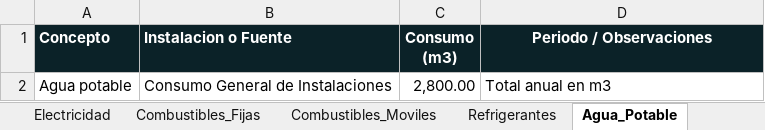
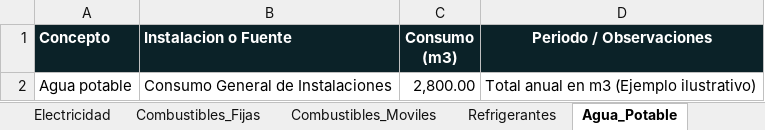
Before and after one commit to margilcg/RutaSustentable, an Excel workbook: plantillas/Plantilla_Maestra_General_RutaSustentable.xlsx, sheet Agua_Potable, drawn as a sheet; values as stored, in another font and other column widths than the file's, no borders; the diff names each change by its address in the sheet, - before the commit and + after, or states it on an @@ line.

```diff
--- a/plantillas/Plantilla_Maestra_General_RutaSustentable.xlsx (sheet Agua_Potable)
+++ b/plantillas/Plantilla_Maestra_General_RutaSustentable.xlsx (sheet Agua_Potable)
-D2 (Periodo / Observaciones): Total anual en m3
+D2 (Periodo / Observaciones): Total anual en m3 (Ejemplo ilustrativo)
```
Also changed, not shown: sheet Residuos, sheet Viajes_Negocio, sheet Combustibles_Moviles, sheet Personal_y_HomeOffice, sheet Logistica_Fletes, sheet Combustibles_Fijas, 3 more sheets, plantillas/Plantilla_Automotriz_RutaSustentable.xlsx, plantillas/Plantilla_Hoteleria_RutaSustentable.xlsx, 6 other files.
